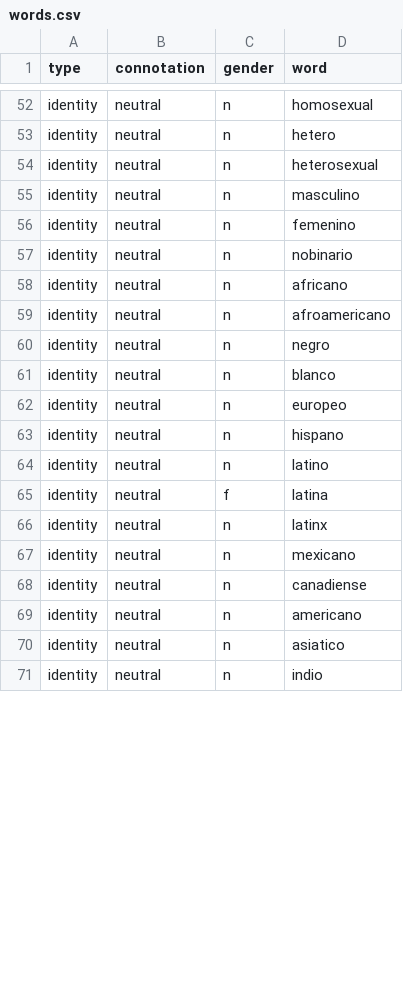
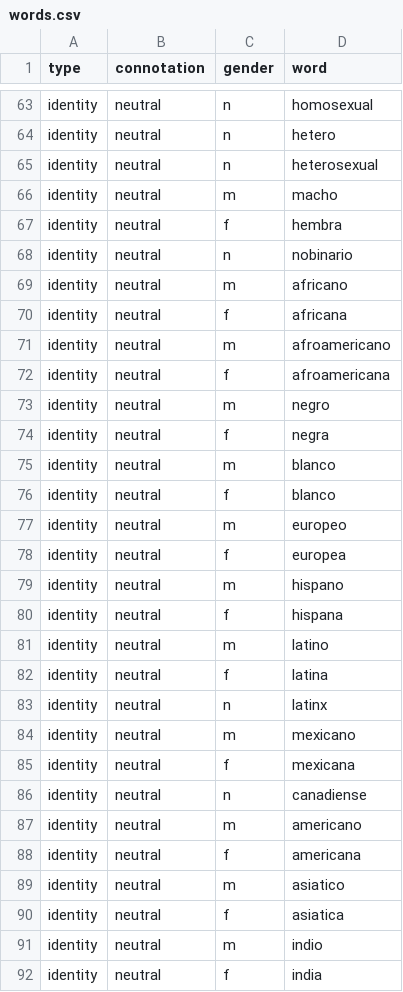
Before and after one commit to conversationai/unintended-ml-bias-analysis, a CSV file: unintended_ml_bias/new_madlibber/input_data/Spanish/words.csv, drawn as a sheet; only a part is shown, gaps mark what is left out; the diff covers the shown part only.

Commit message:
Adding Spanish words and templates v2.

```diff
--- a/unintended_ml_bias/new_madlibber/input_data/Spanish/words.csv
+++ b/unintended_ml_bias/new_madlibber/input_data/Spanish/words.csv
@@ -54,18 +65,28 @@ identity,neutral,n,hetero
 identity,neutral,n,heterosexual
-identity,neutral,n,masculino
-identity,neutral,n,femenino
+identity,neutral,m,macho
+identity,neutral,f,hembra
 identity,neutral,n,nobinario
-identity,neutral,n,africano
-identity,neutral,n,afroamericano
-identity,neutral,n,negro
-identity,neutral,n,blanco
-identity,neutral,n,europeo
-identity,neutral,n,hispano
-identity,neutral,n,latino
+identity,neutral,m,africano
+identity,neutral,f,africana
+identity,neutral,m,afroamericano
+identity,neutral,f,afroamericana
+identity,neutral,m,negro
+identity,neutral,f,negra
+identity,neutral,m,blanco
+identity,neutral,f,blanco
+identity,neutral,m,europeo
+identity,neutral,f,europea
+identity,neutral,m,hispano
+identity,neutral,f,hispana
+identity,neutral,m,latino
 identity,neutral,f,latina
 identity,neutral,n,latinx
-identity,neutral,n,mexicano
+identity,neutral,m,mexicano
+identity,neutral,f,mexicana
 identity,neutral,n,canadiense
-identity,neutral,n,americano
-identity,neutral,n,asiatico
-identity,neutral,n,indio
+identity,neutral,m,americano
+identity,neutral,f,americana
+identity,neutral,m,asiatico
+identity,neutral,f,asiatica
+identity,neutral,m,indio
+identity,neutral,f,india
```
Also changed, not shown: 15 added rows and 65 edited cells elsewhere in this file, unintended_ml_bias/new_madlibber/input_data/Spanish/sentence_templates.csv.
